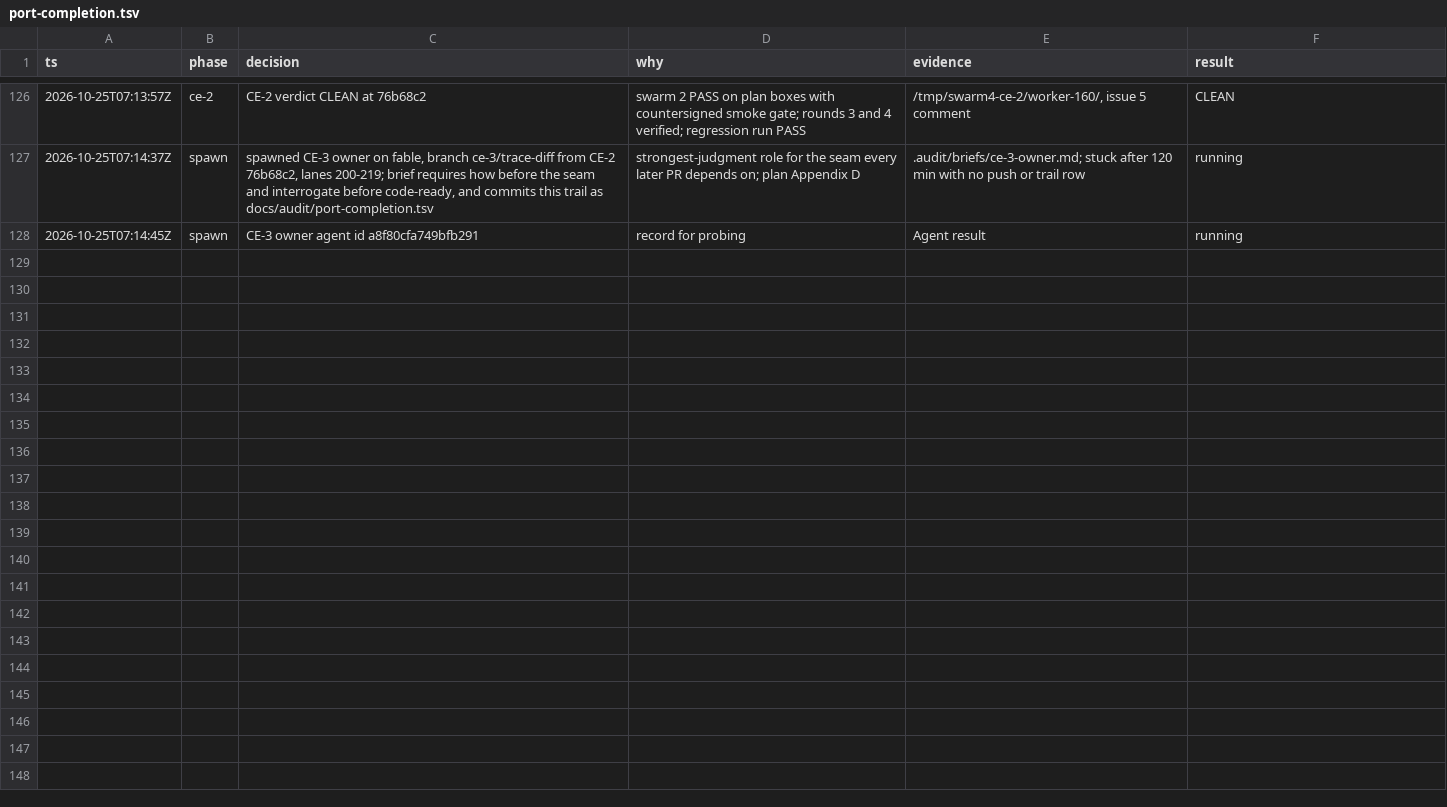
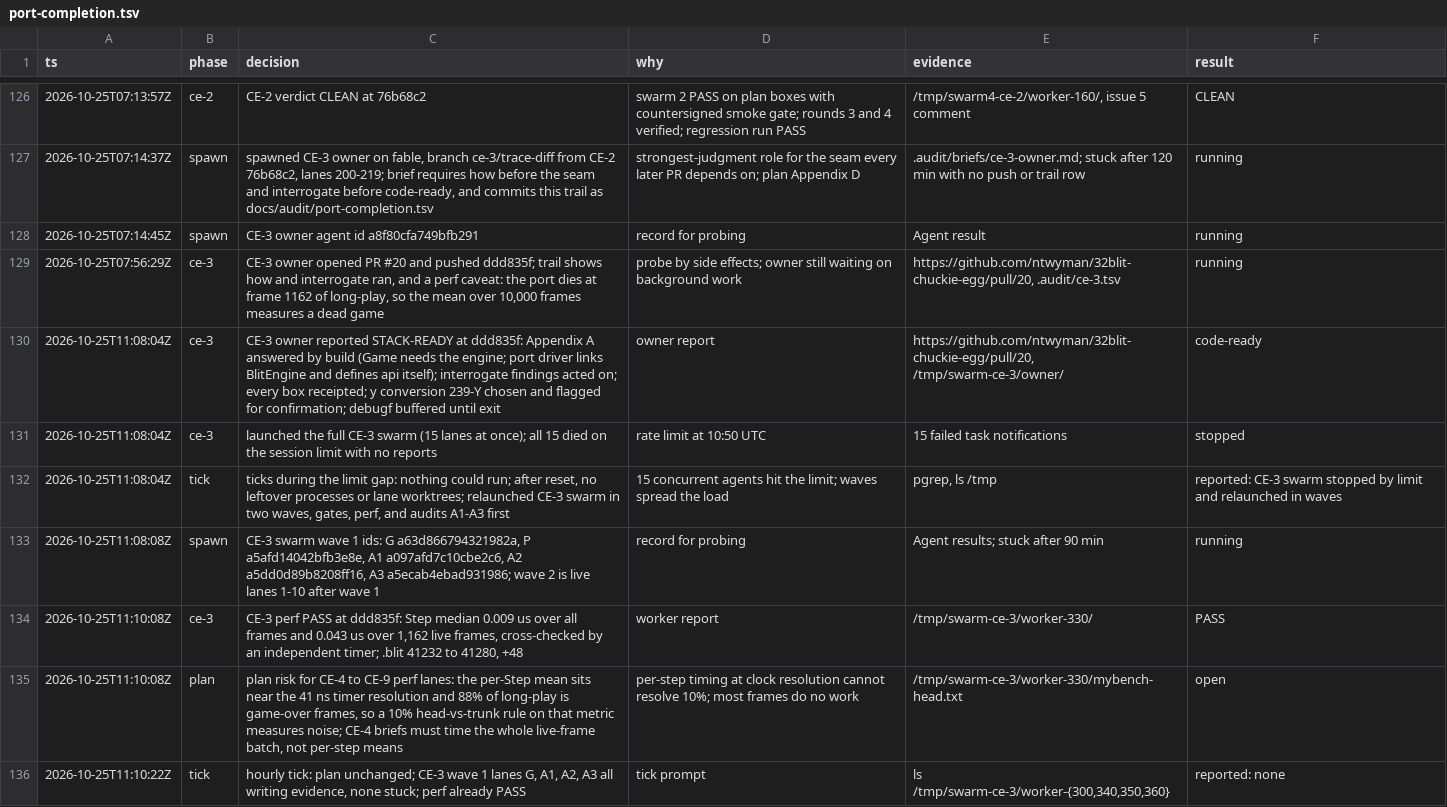
Before and after one commit to ntwyman/32blit-chuckie-egg, a TSV file: docs/audit/port-completion.tsv, drawn as a sheet; only a part is shown, gaps mark what is left out; the diff covers the shown part only.

```diff
--- a/docs/audit/port-completion.tsv
+++ b/docs/audit/port-completion.tsv
@@ -128 +128,9 @@ ts	phase	decision	why	evidence	result
 2026-10-25T07:14:45Z	spawn	CE-3 owner agent id a8f80cfa749bfb291	record for probing	Agent result	running
+2026-10-25T07:56:29Z	ce-3	CE-3 owner opened PR #20 and pushed ddd835f; trail shows how and interrogate ran, and a perf caveat: the port dies at frame 1162 of long-play, so the mean over 10,000 frames measures a dead game	probe by side effects; owner still waiting on background work	https://github.com/ntwyman/32blit-chuckie-egg/pull/20, .audit/ce-3.tsv	running
+2026-10-25T11:08:04Z	ce-3	CE-3 owner reported STACK-READY at ddd835f: Appendix A answered by build (Game needs the engine; port driver links BlitEngine and defines api itself); interrogate findings acted on; every box receipted; y conversion 239-Y chosen and flagged for confirmation; debugf buffered until exit	owner report	https://github.com/ntwyman/32blit-chuckie-egg/pull/20, /tmp/swarm-ce-3/owner/	code-ready
+2026-10-25T11:08:04Z	ce-3	launched the full CE-3 swarm (15 lanes at once); all 15 died on the session limit with no reports	rate limit at 10:50 UTC	15 failed task notifications	stopped
+2026-10-25T11:08:04Z	tick	ticks during the limit gap: nothing could run; after reset, no leftover processes or lane worktrees; relaunched CE-3 swarm in two waves, gates, perf, and audits A1-A3 first	15 concurrent agents hit the limit; waves spread the load	pgrep, ls /tmp	reported: CE-3 swarm stopped by limit and relaunched in waves
+2026-10-25T11:08:08Z	spawn	CE-3 swarm wave 1 ids: G a63d866794321982a, P a5afd14042bfb3e8e, A1 a097afd7c10cbe2c6, A2 a5dd0d89b8208ff16, A3 a5ecab4ebad931986; wave 2 is live lanes 1-10 after wave 1	record for probing	Agent results; stuck after 90 min	running
+2026-10-25T11:10:08Z	ce-3	CE-3 perf PASS at ddd835f: Step median 0.009 us over all frames and 0.043 us over 1,162 live frames, cross-checked by an independent timer; .blit 41232 to 41280, +48	worker report	/tmp/swarm-ce-3/worker-330/	PASS
+2026-10-25T11:10:08Z	plan	plan risk for CE-4 to CE-9 perf lanes: the per-Step mean sits near the 41 ns timer resolution and 88% of long-play is game-over frames, so a 10% head-vs-trunk rule on that metric measures noise; CE-4 briefs must time the whole live-frame batch, not per-step means	per-step timing at clock resolution cannot resolve 10%; most frames do no work	/tmp/swarm-ce-3/worker-330/mybench-head.txt	open
+2026-10-25T11:10:22Z	tick	hourly tick: plan unchanged; CE-3 wave 1 lanes G, A1, A2, A3 all writing evidence, none stuck; perf already PASS	tick prompt	ls /tmp/swarm-ce-3/worker-{300,340,350,360}	reported: none
```
Also changed, not shown: 7 added rows elsewhere in this file.
